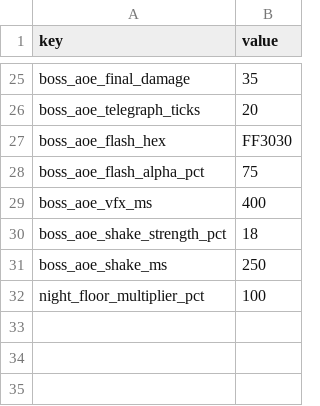
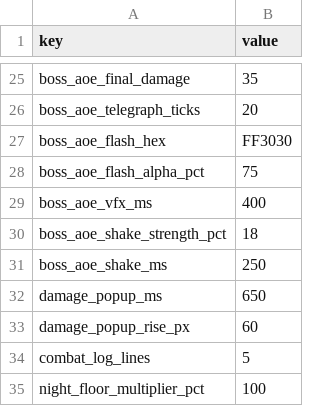
Before and after one commit to mun0520j-alt/dungeon-extraction, a CSV file: Assets/Resources/Data/m10_dungeon.csv, drawn as a sheet; only a part is shown, gaps mark what is left out.

Commit message:
feat(m10): add combat numbers and battle log

```diff
--- a/Assets/Resources/Data/m10_dungeon.csv
+++ b/Assets/Resources/Data/m10_dungeon.csv
@@ -31,2 +31,5 @@ boss_aoe_shake_strength_pct,18
 boss_aoe_shake_ms,250
+damage_popup_ms,650
+damage_popup_rise_px,60
+combat_log_lines,5
 night_floor_multiplier_pct,100
```
Also changed, not shown: 12 other files.
